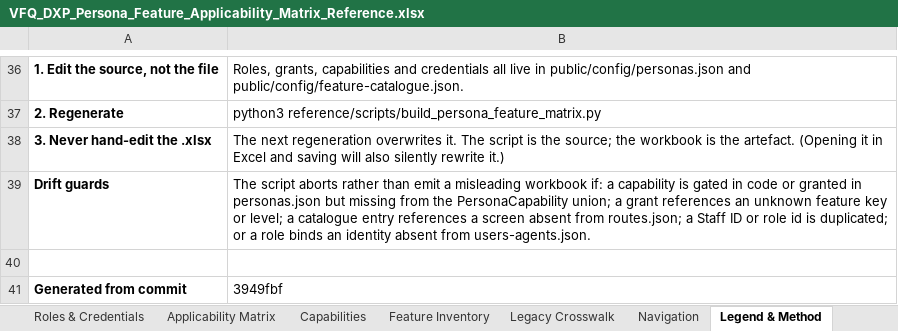
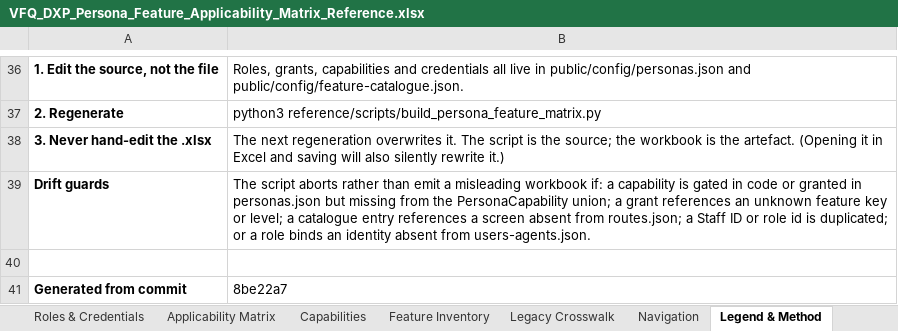
Before and after one commit to parithys/vfq-dxp, an Excel workbook: vfq-dxp-app/reference/outputs/VFQ_DXP_Persona_Feature_Applicability_Matrix_Reference.xlsx, sheet Legend & Method, drawn as a sheet; only a part is shown, gaps mark what is left out; values as stored, in another font and other column widths than the file's, no borders; the diff names each change by its address in the sheet, - before the commit and + after, or states it on an @@ line.

```diff
--- a/vfq-dxp-app/reference/outputs/VFQ_DXP_Persona_Feature_Applicability_Matrix_Reference.xlsx (sheet Legend & Method)
+++ b/vfq-dxp-app/reference/outputs/VFQ_DXP_Persona_Feature_Applicability_Matrix_Reference.xlsx (sheet Legend & Method)
-B41: 3949fbf
+B41: 8be22a7
```
